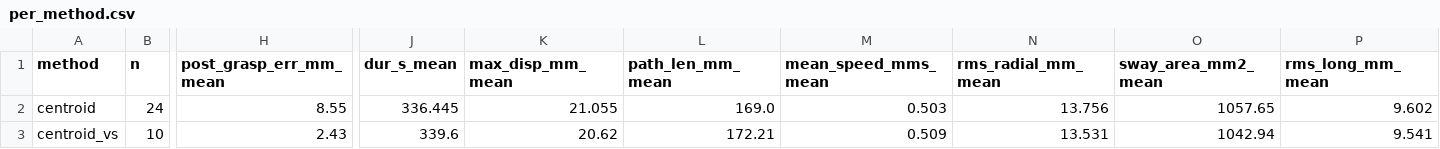
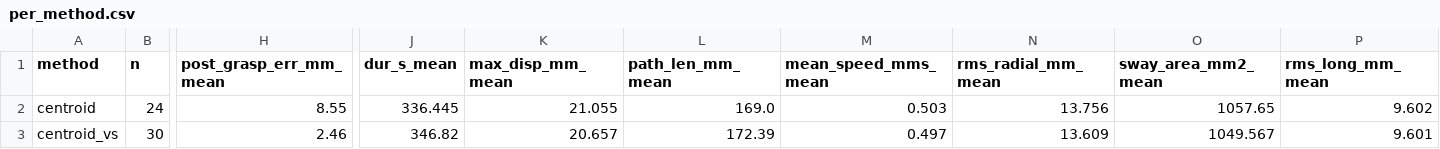
Before and after one commit to correlllab/HAMS, a CSV file: sway_report_standing/per_method.csv, drawn as a sheet; only a part is shown, gaps mark what is left out; the diff covers the shown part only; the diff names each change by its address in the sheet, - before the commit and + after, or states it on an @@ line.

```diff
--- a/sway_report_standing/per_method.csv
+++ b/sway_report_standing/per_method.csv
-B3 (n): 10
+B3 (n): 30
-H3 (post_grasp_err_mm_mean): 2.43
+H3 (post_grasp_err_mm_mean): 2.46
-J3 (dur_s_mean): 339.6
+J3 (dur_s_mean): 346.82
-K3 (max_disp_mm_mean): 20.62
+K3 (max_disp_mm_mean): 20.657
-L3 (path_len_mm_mean): 172.21
+L3 (path_len_mm_mean): 172.39
-M3 (mean_speed_mms_mean): 0.509
+M3 (mean_speed_mms_mean): 0.497
-N3 (rms_radial_mm_mean): 13.531
+N3 (rms_radial_mm_mean): 13.609
-O3 (sway_area_mm2_mean): 1042.94
+O3 (sway_area_mm2_mean): 1049.567
-P3 (rms_long_mm_mean): 9.541
+P3 (rms_long_mm_mean): 9.601
```
Also changed, not shown: 5 edited cells elsewhere in this file, sway_report_standing/per_trial.csv, 3 other files.
